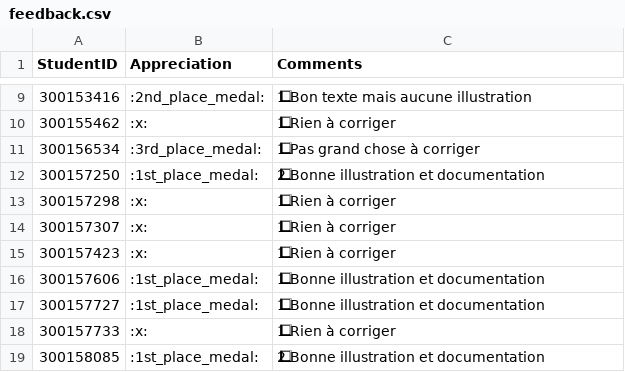
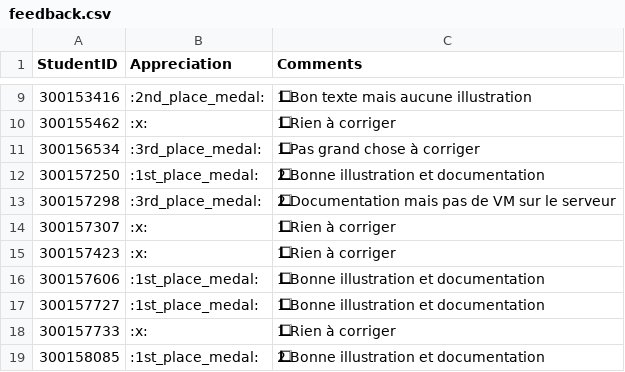
Before and after one commit to CollegeBoreal/INF1092-201-26E-01, a CSV file: 6.HyperV/.scripts/grading/feedback.csv, drawn as a sheet; only a part is shown, gaps mark what is left out; the diff names each change by its address in the sheet, - before the commit and + after, or states it on an @@ line.

```diff
--- a/6.HyperV/.scripts/grading/feedback.csv
+++ b/6.HyperV/.scripts/grading/feedback.csv
-B13 (Appreciation): :x:
+B13 (Appreciation): :3rd_place_medal:
-C13 (Comments): 1⃣ Rien à corriger
+C13 (Comments): 2⃣ Documentation mais pas de VM sur le serveur
```
Also changed, not shown: 4.Windows/.scripts/grading/feedback.csv, 5.NVMe/.scripts/grading/feedback.csv.
